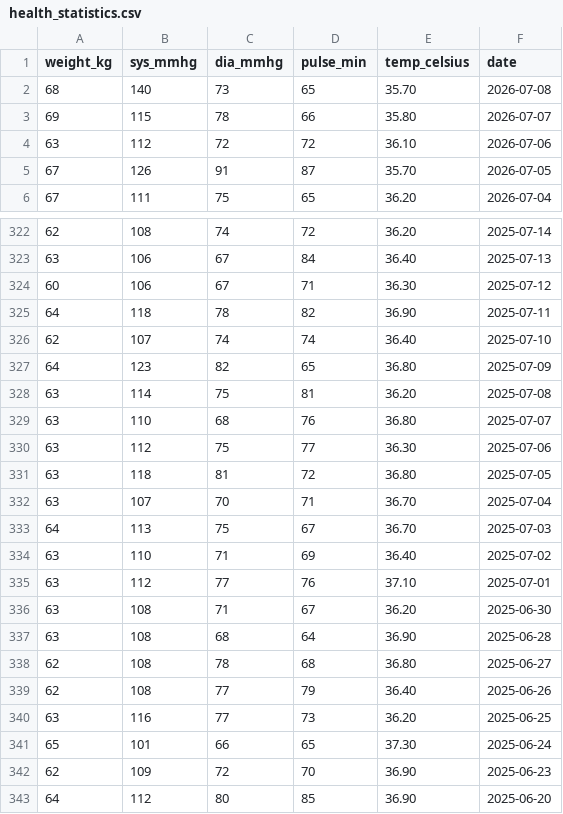
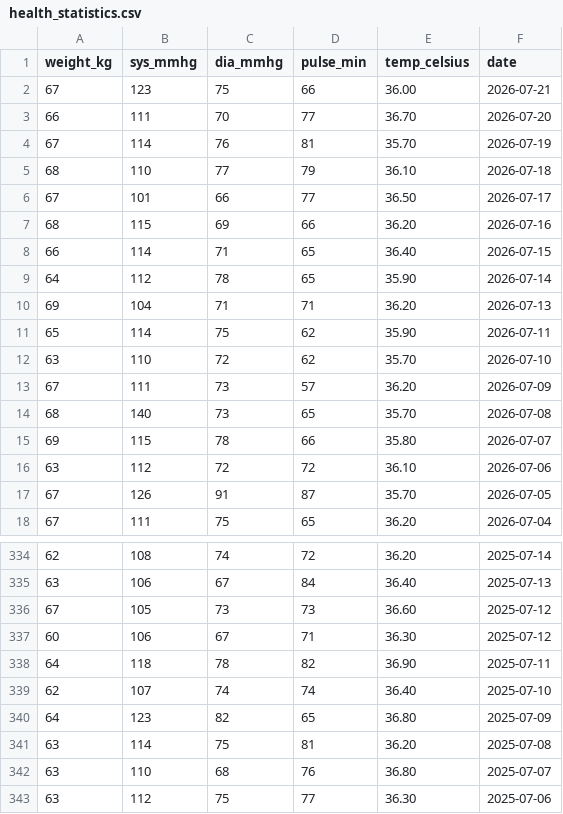
Before and after one commit to mjamontano/postgresql_grafana, a CSV file: health_statistics.csv, drawn as a sheet; only a part is shown, gaps mark what is left out; the shorter side is filled out with more unchanged rows; the diff names each change by its address in the sheet, - before the commit and + after, or states it on an @@ line.

```diff
--- a/health_statistics.csv
+++ b/health_statistics.csv
+row 2: 67 | 123 | 75 | 66 | 36.00 | 2026-07-21
+row 3: 66 | 111 | 70 | 77 | 36.70 | 2026-07-20
+row 4: 67 | 114 | 76 | 81 | 35.70 | 2026-07-19
+row 5: 68 | 110 | 77 | 79 | 36.10 | 2026-07-18
+row 6: 67 | 101 | 66 | 77 | 36.50 | 2026-07-17
+row 7: 68 | 115 | 69 | 66 | 36.20 | 2026-07-16
+row 8: 66 | 114 | 71 | 65 | 36.40 | 2026-07-15
+row 9: 64 | 112 | 78 | 65 | 35.90 | 2026-07-14
+row 10: 69 | 104 | 71 | 71 | 36.20 | 2026-07-13
+row 11: 65 | 114 | 75 | 62 | 35.90 | 2026-07-11
+row 12: 63 | 110 | 72 | 62 | 35.70 | 2026-07-10
+row 13: 67 | 111 | 73 | 57 | 36.20 | 2026-07-09
+row 336: 67 | 105 | 73 | 73 | 36.60 | 2025-07-12
```
Also changed, not shown: 2 other files.
